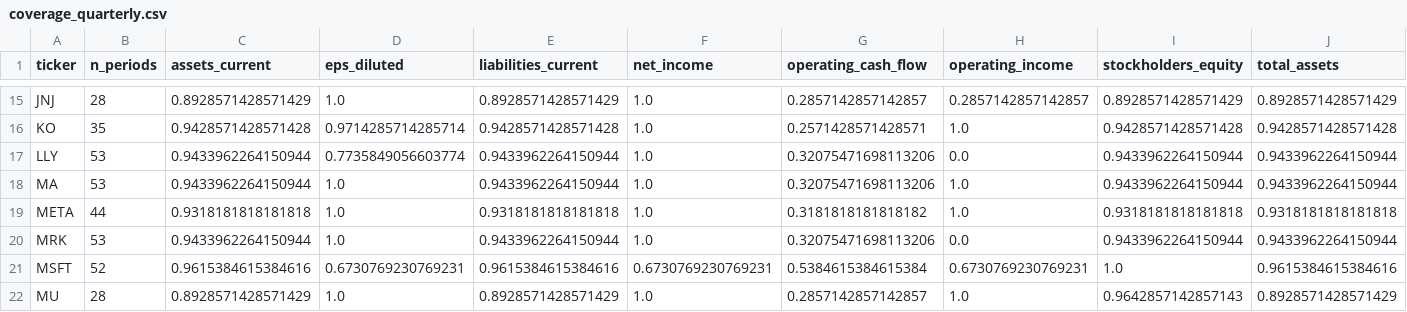
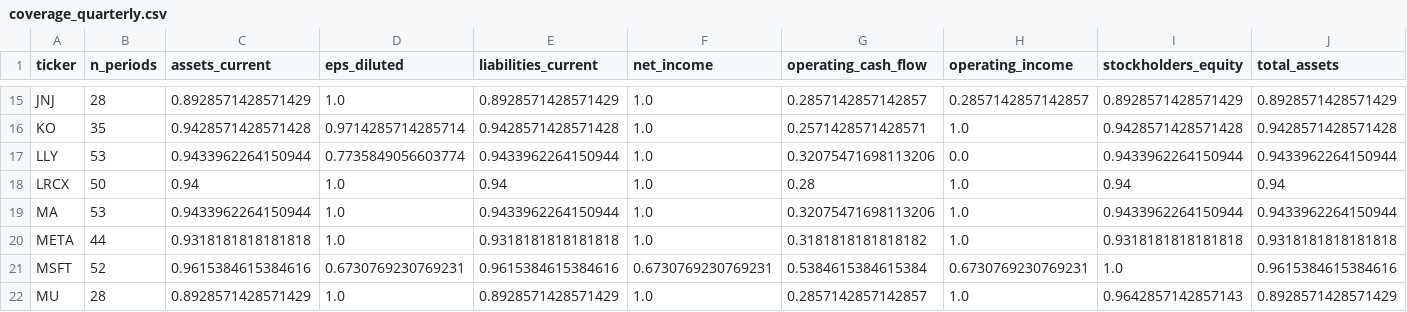
Before and after one commit to SimonSlansky/bachelor-thesis-nlp-financial-filings, a CSV file: data/diagnostics/coverage_quarterly.csv, drawn as a sheet; only a part is shown, gaps mark what is left out; removed rows and columns are numbered as before the commit, all else as after; rows hold the shown columns only; the diff names each change by its address in the sheet, - before the commit and + after, or states it on an @@ line.

```diff
--- a/data/diagnostics/coverage_quarterly.csv
+++ b/data/diagnostics/coverage_quarterly.csv
+row 18: LRCX | 50 | 0.94 | 1.0 | 0.94 | 1.0 | 0.28 | 1.0 | 0.94 | 0.94
-row 20: MRK | 53 | 0.9433962264150944 | 1.0 | 0.9433962264150944 | 1.0 | 0.32075471698113206 | 0.0 | 0.9433962264150944 | 0.9433962264150944
```
Also changed, not shown: data/diagnostics/coverage_annual.csv, data/diagnostics/q4_reliability.csv, 7 other files.
